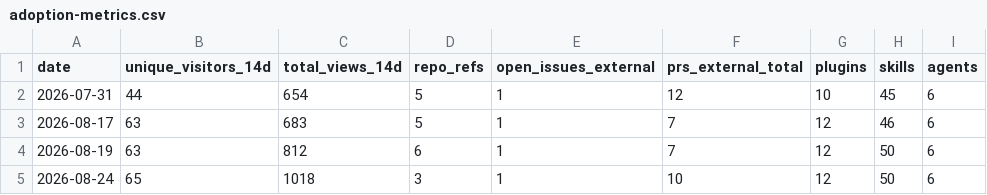
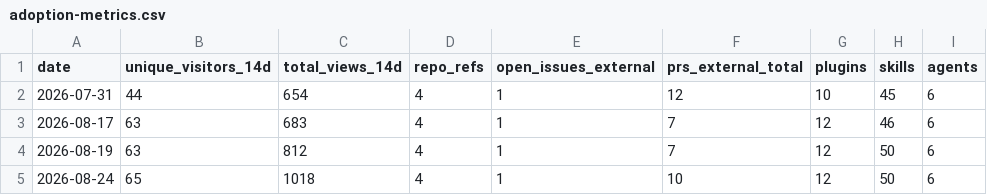
Before and after one commit to andybraren/ai-helpers, a CSV file: metrics/adoption-metrics.csv, drawn as a sheet.

```diff
--- a/metrics/adoption-metrics.csv
+++ b/metrics/adoption-metrics.csv
@@ -1,5 +1,5 @@
 date,unique_visitors_14d,total_views_14d,repo_refs,open_issues_external,prs_external_total,plugins,skills,agents
-2026-07-31,44,654,5,1,12,10,45,6
-2026-08-17,63,683,5,1,7,12,46,6
-2026-08-19,63,812,6,1,7,12,50,6
-2026-08-24,65,1018,3,1,10,12,50,6
+2026-07-31,44,654,4,1,12,10,45,6
+2026-08-17,63,683,4,1,7,12,46,6
+2026-08-19,63,812,4,1,7,12,50,6
+2026-08-24,65,1018,4,1,10,12,50,6
```
Also changed, not shown: 1 other file.
